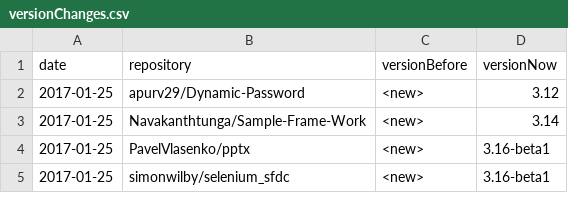
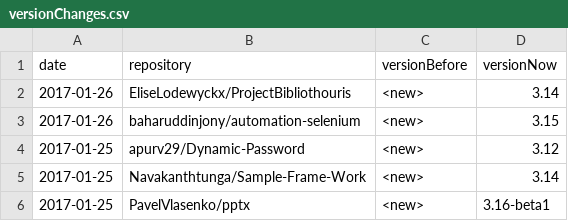
Before and after one commit to centic9/github-version-statistics, a CSV file: docs/_data/versionChanges.csv, drawn as a sheet; only a part is shown; the shorter side is filled out with more unchanged rows; the diff names each change by its address in the sheet, - before the commit and + after, or states it on an @@ line.

```diff
--- a/docs/_data/versionChanges.csv
+++ b/docs/_data/versionChanges.csv
+row 2: 2017-01-26 | EliseLodewyckx/ProjectBibliothouris | <new> | 3.14
+row 3: 2017-01-26 | baharuddinjony/automation-selenium | <new> | 3.15
```
Also changed, not shown: docs/resultsAll.csv, docs/resultsCurrent.csv, 2 other files.
